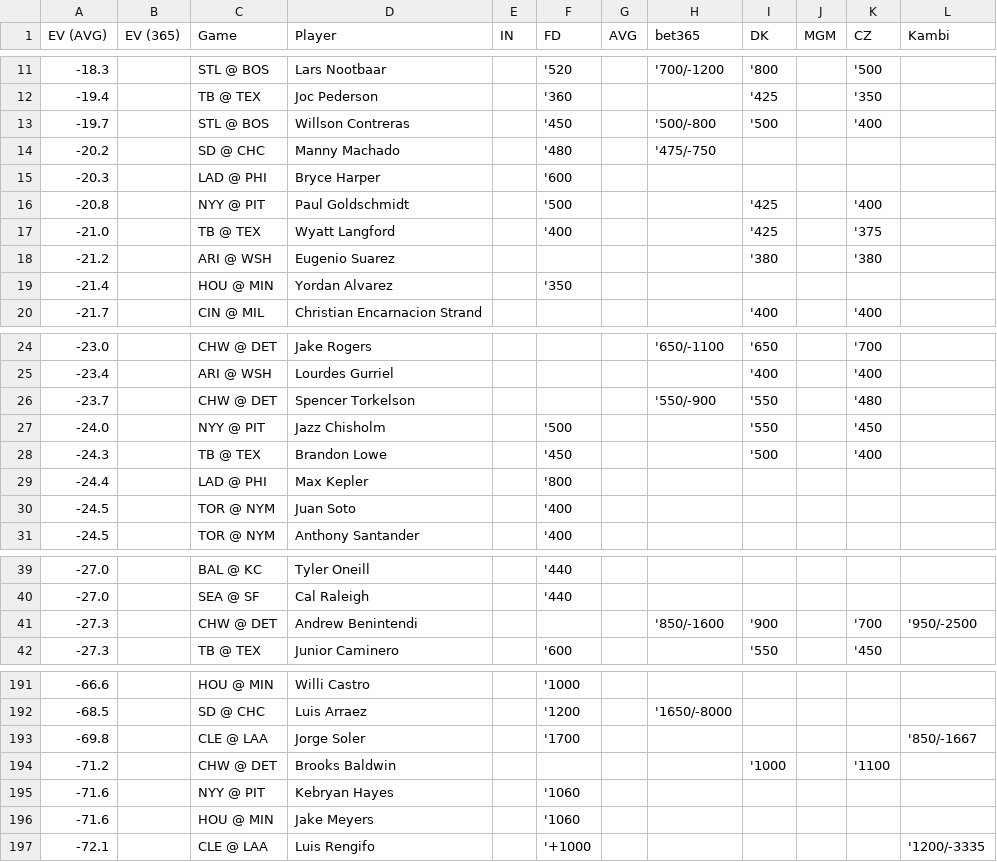
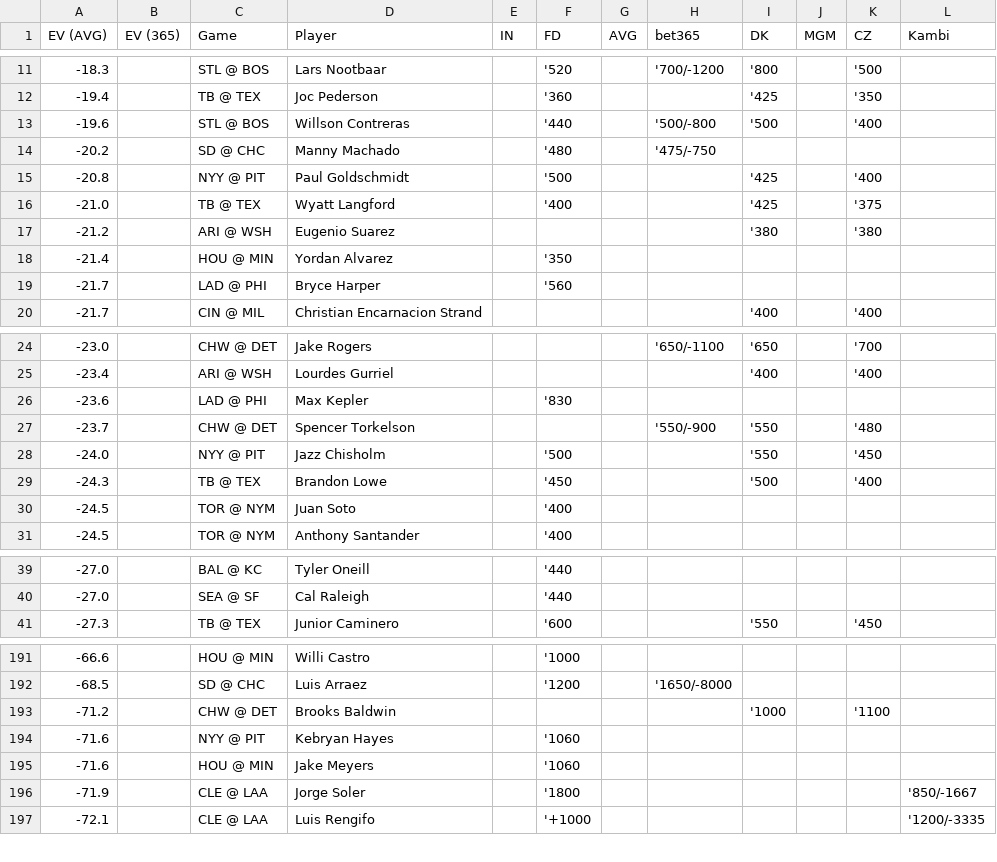
Before and after one commit to zhecht/playerprops, a CSV file: static/dailyev/ev.csv, drawn as a sheet; only a part is shown, gaps mark what is left out; the diff covers the shown part only.

```diff
--- a/static/dailyev/ev.csv
+++ b/static/dailyev/ev.csv
@@ -12,5 +12,4 @@ EV (AVG)	EV (365)	Game	Player	IN	FD	AVG	bet365	DK	MGM	CZ	Kambi
 -19.4		TB @ TEX	Joc Pederson		'360			'425		'350	
--19.7		STL @ BOS	Willson Contreras		'450		'500/-800	'500		'400	
+-19.6		STL @ BOS	Willson Contreras		'440		'500/-800	'500		'400	
 -20.2		SD @ CHC	Manny Machado		'480		'475/-750				
--20.3		LAD @ PHI	Bryce Harper		'600						
 -20.8		NYY @ PIT	Paul Goldschmidt		'500			'425		'400	
@@ -19,2 +18,3 @@ EV (AVG)	EV (365)	Game	Player	IN	FD	AVG	bet365	DK	MGM	CZ	Kambi
 -21.4		HOU @ MIN	Yordan Alvarez		'350						
+-21.7		LAD @ PHI	Bryce Harper		'560						
 -21.7		CIN @ MIL	Christian Encarnacion Strand					'400		'400	
@@ -25,2 +25,3 @@ EV (AVG)	EV (365)	Game	Player	IN	FD	AVG	bet365	DK	MGM	CZ	Kambi
 -23.4		ARI @ WSH	Lourdes Gurriel					'400		'400	
+-23.6		LAD @ PHI	Max Kepler		'830						
 -23.7		CHW @ DET	Spencer Torkelson				'550/-900	'550		'480	
@@ -28,3 +29,2 @@ EV (AVG)	EV (365)	Game	Player	IN	FD	AVG	bet365	DK	MGM	CZ	Kambi
 -24.3		TB @ TEX	Brandon Lowe		'450			'500		'400	
--24.4		LAD @ PHI	Max Kepler		'800						
 -24.5		TOR @ NYM	Juan Soto		'400						
@@ -40,3 +40,2 @@ EV (AVG)	EV (365)	Game	Player	IN	FD	AVG	bet365	DK	MGM	CZ	Kambi
 -27.0		SEA @ SF	Cal Raleigh		'440						
--27.3		CHW @ DET	Andrew Benintendi				'850/-1600	'900		'700	'950/-2500
 -27.3		TB @ TEX	Junior Caminero		'600			'550		'450	
@@ -192,3 +192,2 @@ EV (AVG)	EV (365)	Game	Player	IN	FD	AVG	bet365	DK	MGM	CZ	Kambi
 -68.5		SD @ CHC	Luis Arraez		'1200		'1650/-8000				
--69.8		CLE @ LAA	Jorge Soler		'1700						'850/-1667
 -71.2		CHW @ DET	Brooks Baldwin					'1000		'1100	
@@ -196,2 +195,3 @@ EV (AVG)	EV (365)	Game	Player	IN	FD	AVG	bet365	DK	MGM	CZ	Kambi
 -71.6		HOU @ MIN	Jake Meyers		'1060						
+-71.9		CLE @ LAA	Jorge Soler		'1800						'850/-1667
 -72.1		CLE @ LAA	Luis Rengifo		'+1000						'1200/-3335
```
Also changed, not shown: 8 added rows, 7 removed rows and 4 edited cells elsewhere in this file, 12 other files.
